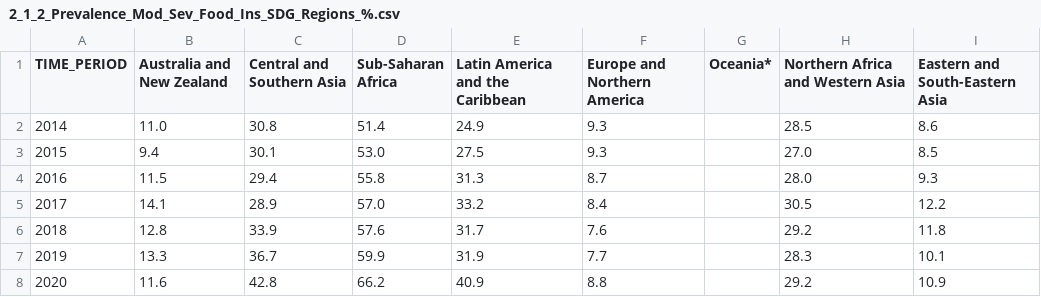
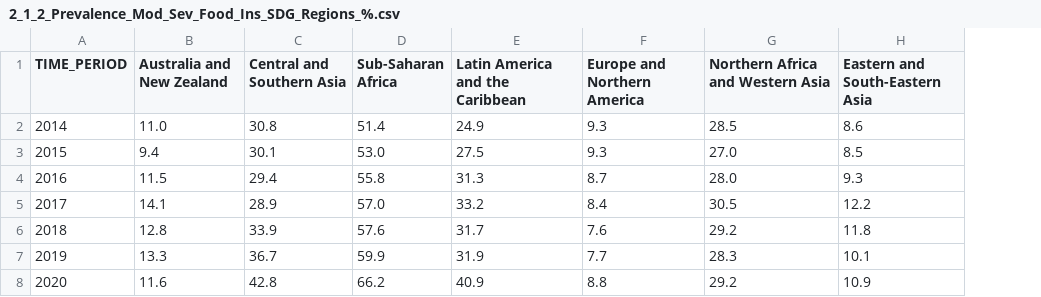
Before and after one commit to Qery-Data/SDG-Datatracker, a CSV file: data/2_1_2_Prevalence_Mod_Sev_Food_Ins_SDG_Regions_%.csv, drawn as a sheet; the diff names each change by its address in the sheet, - before the commit and + after, or states it on an @@ line.

```diff
--- a/data/2_1_2_Prevalence_Mod_Sev_Food_Ins_SDG_Regions_%.csv
+++ b/data/2_1_2_Prevalence_Mod_Sev_Food_Ins_SDG_Regions_%.csv
-column G (Oceania*), empty
```
Also changed, not shown: data/2_1_1_Prevalence_Undernourishment_SDG_Regions_%.csv.
